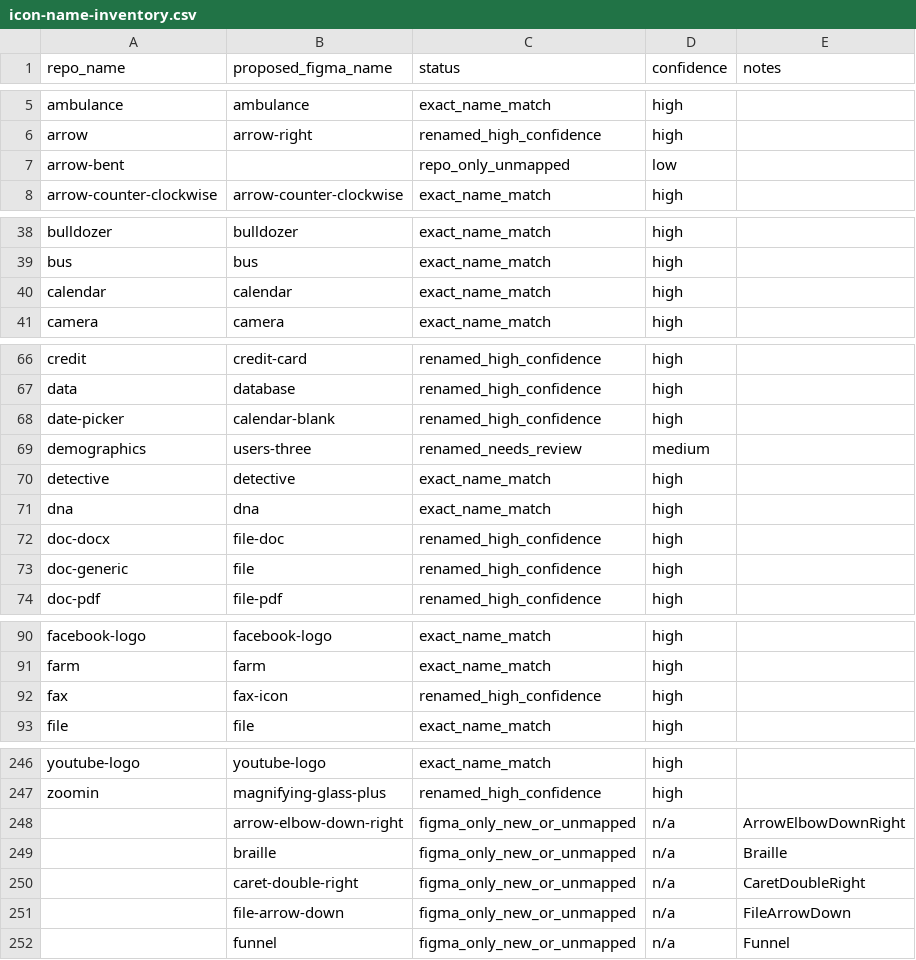
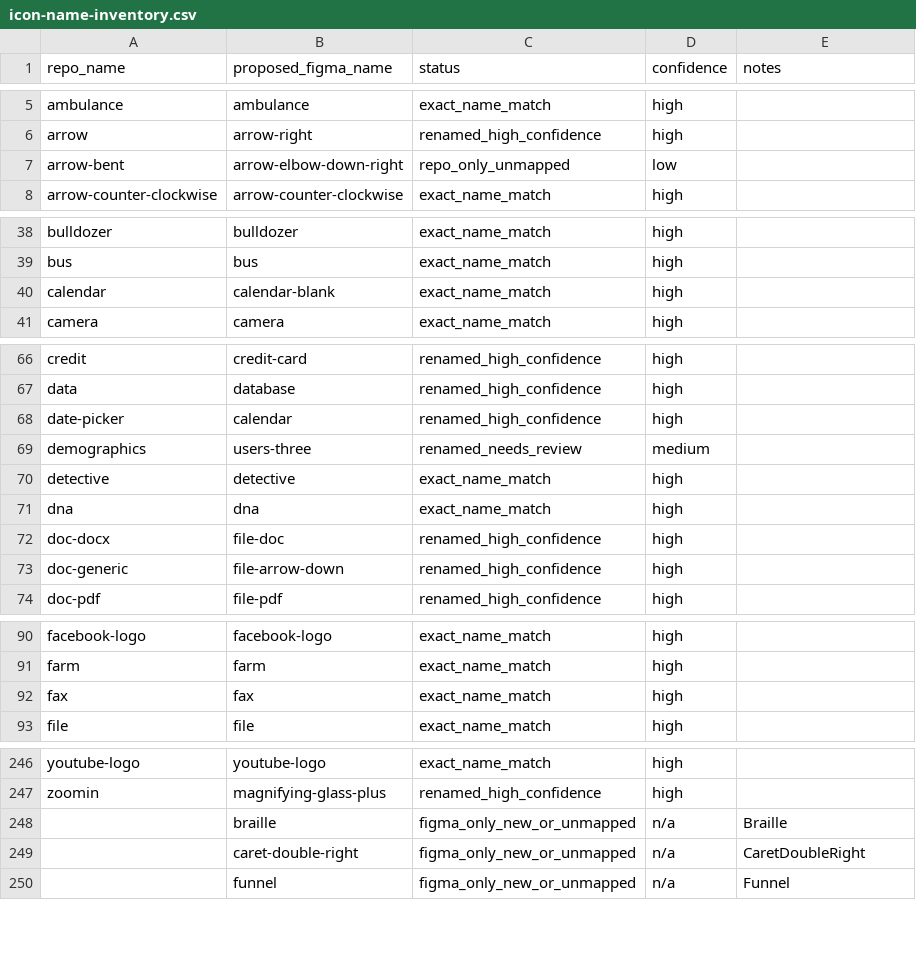
Before and after one commit to massgov/massachusetts-design-system, a CSV file: packages/assets/src/icons/scripts/icon-name-inventory.csv, drawn as a sheet; only a part is shown, gaps mark what is left out; the diff covers the shown part only.

Commit message:
update icon inventory

```diff
--- a/packages/assets/src/icons/scripts/icon-name-inventory.csv
+++ b/packages/assets/src/icons/scripts/icon-name-inventory.csv
@@ -7 +7 @@
-"arrow-bent","","repo_only_unmapped","low",""
+arrow-bent,arrow-elbow-down-right,repo_only_unmapped,low,
@@ -40 +40 @@
-"calendar","calendar","exact_name_match","high",""
+calendar,calendar-blank,exact_name_match,high,
@@ -68 +68 @@
-"date-picker","calendar-blank","renamed_high_confidence","high",""
+date-picker,calendar,renamed_high_confidence,high,
@@ -73 +73 @@
-"doc-generic","file","renamed_high_confidence","high",""
+doc-generic,file-arrow-down,renamed_high_confidence,high,
@@ -92 +92 @@
-"fax","fax-icon","renamed_high_confidence","high",""
+fax,fax,exact_name_match,high,
@@ -248 +247,0 @@
-"","arrow-elbow-down-right","figma_only_new_or_unmapped","n/a","ArrowElbowDownRight"
@@ -251 +249,0 @@
-"","file-arrow-down","figma_only_new_or_unmapped","n/a","FileArrowDown"
```
Also changed, not shown: 1 edited cell elsewhere in this file, 1 other file.
